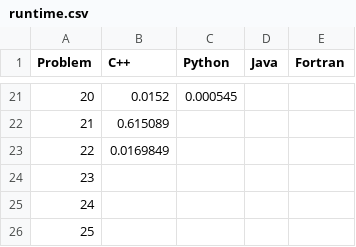
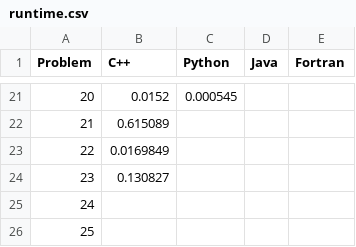
Before and after one commit to Mohsenabdn/ProjectEuler-1, a CSV file: runtime.csv, drawn as a sheet; only a part is shown, gaps mark what is left out.

```diff
--- a/runtime.csv
+++ b/runtime.csv
@@ -23,3 +23,3 @@ Problem,C++,Python,Java,Fortran
 22,0.0169849,,,
-23,,,,
+23,0.130827,,,
 24,,,,
```
Also changed, not shown: 2 other files.
